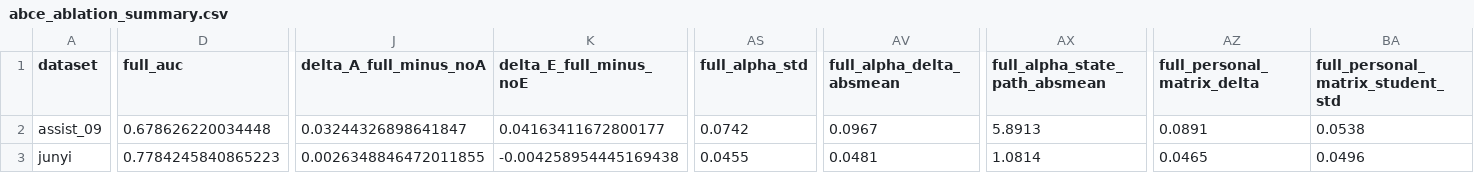
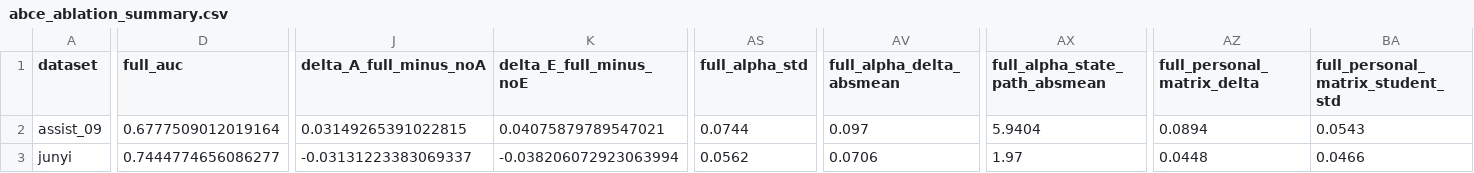
Before and after one commit to Zsh123456-BOOP/ConceptSkillCDM, a CSV file: results/abce_ablation_summary.csv, drawn as a sheet; only a part is shown, gaps mark what is left out; the diff covers the shown part only; the diff names each change by its address in the sheet, - before the commit and + after, or states it on an @@ line.

```diff
--- a/results/abce_ablation_summary.csv
+++ b/results/abce_ablation_summary.csv
-D2 (full_auc): 0.678626220034448
+D2 (full_auc): 0.6777509012019164
-J2 (delta_A_full_minus_noA): 0.03244326898641847
+J2 (delta_A_full_minus_noA): 0.03149265391022815
-K2 (delta_E_full_minus_noE): 0.04163411672800177
+K2 (delta_E_full_minus_noE): 0.04075879789547021
-AS2 (full_alpha_std): 0.0742
+AS2 (full_alpha_std): 0.0744
-AV2 (full_alpha_delta_absmean): 0.0967
+AV2 (full_alpha_delta_absmean): 0.097
-AX2 (full_alpha_state_path_absmean): 5.8913
+AX2 (full_alpha_state_path_absmean): 5.9404
-AZ2 (full_personal_matrix_delta): 0.0891
+AZ2 (full_personal_matrix_delta): 0.0894
-BA2 (full_personal_matrix_student_std): 0.0538
+BA2 (full_personal_matrix_student_std): 0.0543
-D3 (full_auc): 0.7784245840865223
+D3 (full_auc): 0.7444774656086277
-J3 (delta_A_full_minus_noA): 0.0026348846472011855
+J3 (delta_A_full_minus_noA): -0.03131223383069337
-K3 (delta_E_full_minus_noE): -0.004258954445169438
+K3 (delta_E_full_minus_noE): -0.038206072923063994
-AS3 (full_alpha_std): 0.0455
+AS3 (full_alpha_std): 0.0562
-AV3 (full_alpha_delta_absmean): 0.0481
+AV3 (full_alpha_delta_absmean): 0.0706
-AX3 (full_alpha_state_path_absmean): 1.0814
+AX3 (full_alpha_state_path_absmean): 1.97
-AZ3 (full_personal_matrix_delta): 0.0465
+AZ3 (full_personal_matrix_delta): 0.0448
-BA3 (full_personal_matrix_student_std): 0.0496
+BA3 (full_personal_matrix_student_std): 0.0466
```
Also changed, not shown: 57 edited cells elsewhere in this file, results/abce_ablation_summary_mean.csv, results/experiment_results.csv, 10 other files.
